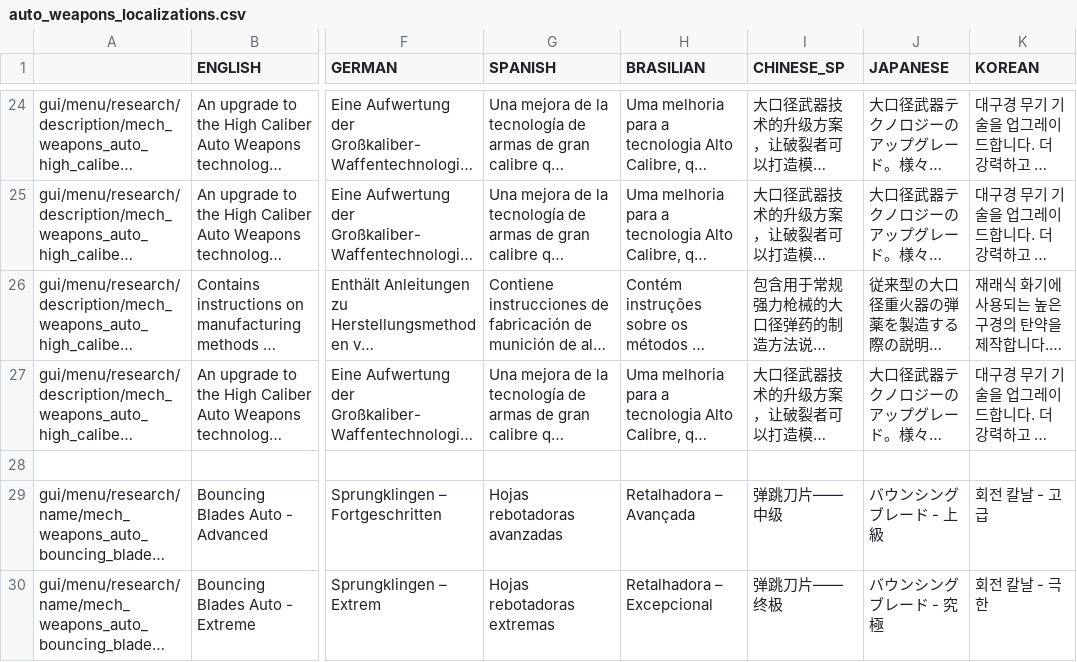
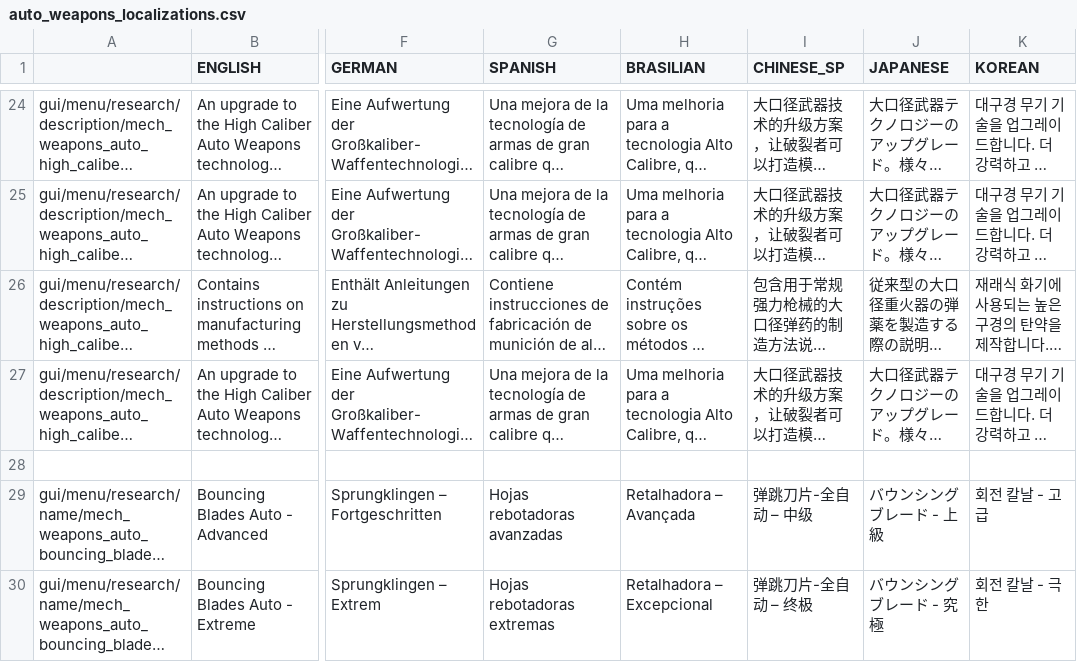
Before and after one commit to PonomarevDmitry/RiftbreakersMods, a CSV file: AutoWeapons/gui/auto_weapons_localizations.csv, drawn as a sheet; only a part is shown, gaps mark what is left out; long unchanged cells end in …; the diff covers the shown part only; the diff names each change by its address in the sheet, - before the commit and + after, or states it on an @@ line.

Commit message:
AutoWeapons. Changing default Chinese localization.

```diff
--- a/AutoWeapons/gui/auto_weapons_localizations.csv
+++ b/AutoWeapons/gui/auto_weapons_localizations.csv
-I29 (CHINESE_SP): 弹跳刀片——中级
+I29 (CHINESE_SP): 弹跳刀片-全自动 – 中级
-I30 (CHINESE_SP): 弹跳刀片——终极
+I30 (CHINESE_SP): 弹跳刀片-全自动 – 终极
```
Also changed, not shown: 43 edited cells elsewhere in this file.
